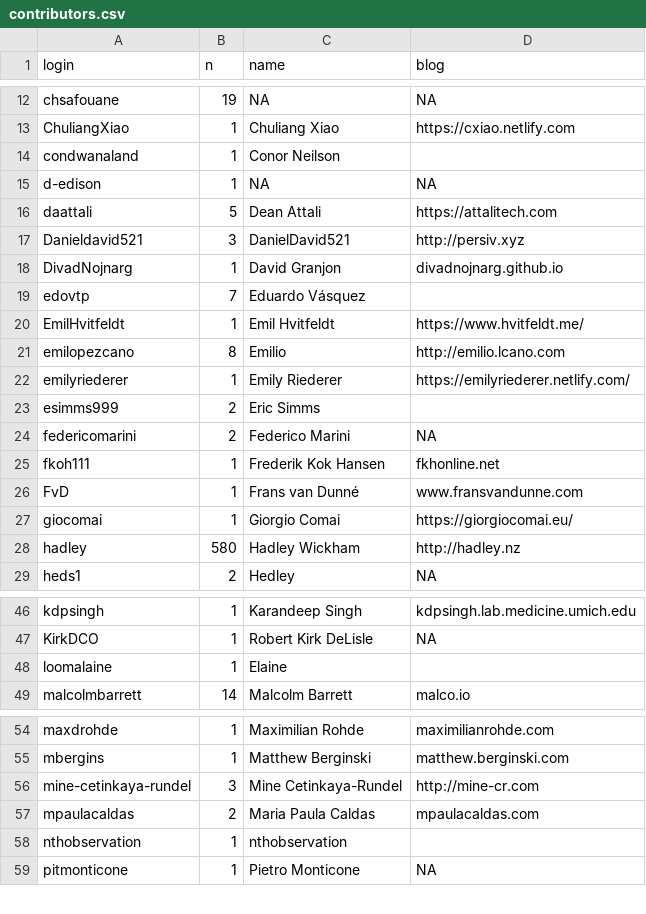
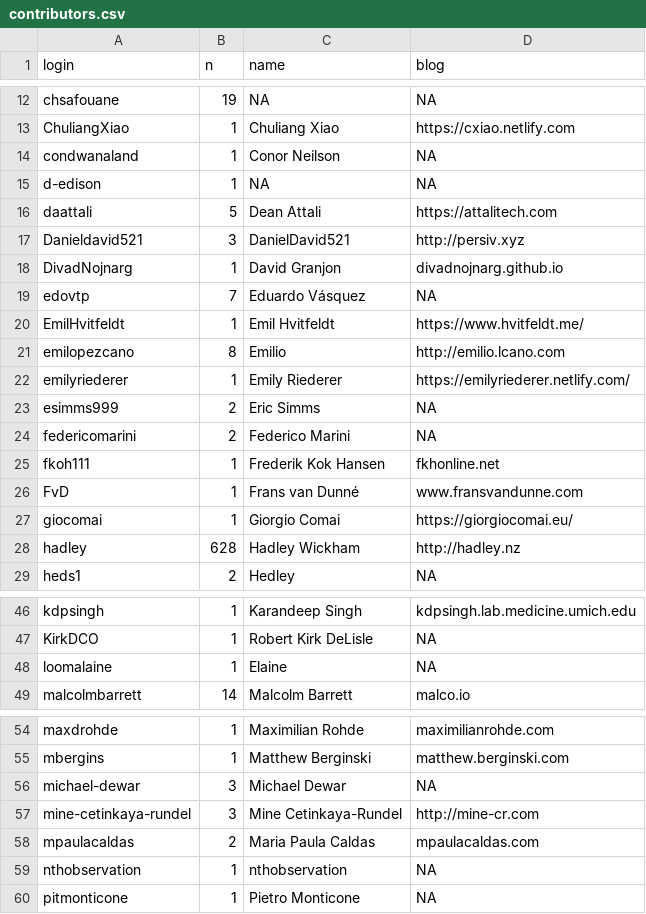
Before and after one commit to hadley/mastering-shiny, a CSV file: contributors.csv, drawn as a sheet; only a part is shown, gaps mark what is left out; the diff covers the shown part only.

Commit message:
Update contributors

```diff
--- a/contributors.csv
+++ b/contributors.csv
@@ -13,3 +13,3 @@ chsafouane,19,NA,NA
 ChuliangXiao,1,Chuliang Xiao,https://cxiao.netlify.com
-condwanaland,1,Conor Neilson,
+condwanaland,1,Conor Neilson,NA
 d-edison,1,NA,NA
@@ -18,3 +18,3 @@ Danieldavid521,3,DanielDavid521,http://persiv.xyz
 DivadNojnarg,1,David Granjon,divadnojnarg.github.io
-edovtp,7,Eduardo Vásquez,
+edovtp,7,Eduardo Vásquez,NA
 EmilHvitfeldt,1,Emil Hvitfeldt,https://www.hvitfeldt.me/
@@ -22,3 +22,3 @@ emilopezcano,8,Emilio,http://emilio.lcano.com
 emilyriederer,1,Emily Riederer,https://emilyriederer.netlify.com/
-esimms999,2,Eric Simms,
+esimms999,2,Eric Simms,NA
 federicomarini,2,Federico Marini,NA
@@ -27,3 +27,3 @@ FvD,1,Frans van Dunné,www.fransvandunne.com
 giocomai,1,Giorgio Comai,https://giorgiocomai.eu/
-hadley,580,Hadley Wickham,http://hadley.nz
+hadley,628,Hadley Wickham,http://hadley.nz
 heds1,2,Hedley,NA
@@ -47,3 +47,3 @@ kdpsingh,1,Karandeep Singh,kdpsingh.lab.medicine.umich.edu
 KirkDCO,1,Robert Kirk DeLisle,NA
-loomalaine,1,Elaine ,
+loomalaine,1,Elaine,NA
 malcolmbarrett,14,Malcolm Barrett,malco.io
@@ -55,5 +55,6 @@ maxdrohde,1,Maximilian Rohde,maximilianrohde.com
 mbergins,1,Matthew Berginski,matthew.berginski.com
+michael-dewar,3,Michael Dewar,NA
 mine-cetinkaya-rundel,3,Mine Cetinkaya-Rundel,http://mine-cr.com
 mpaulacaldas,2,Maria Paula Caldas,mpaulacaldas.com
-nthobservation,1,nthobservation,
+nthobservation,1,nthobservation,NA
 pitmonticone,1,Pietro Monticone,NA
```
Also changed, not shown: 6 edited cells elsewhere in this file.
